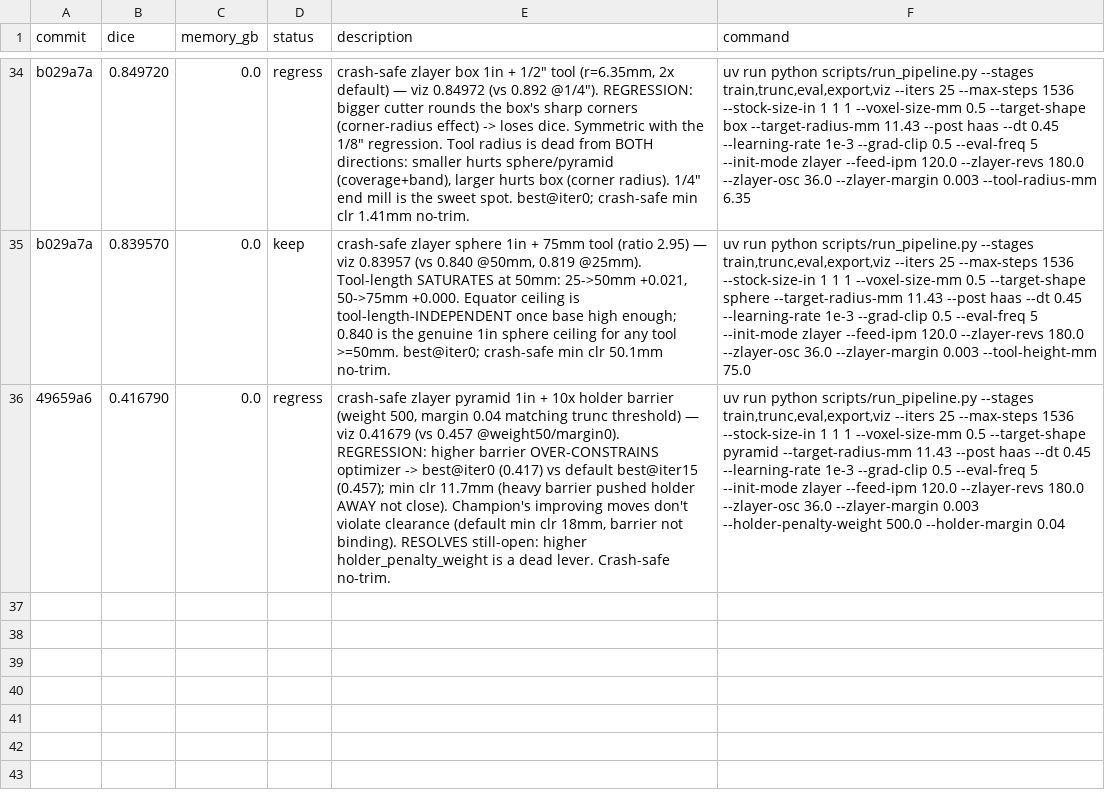
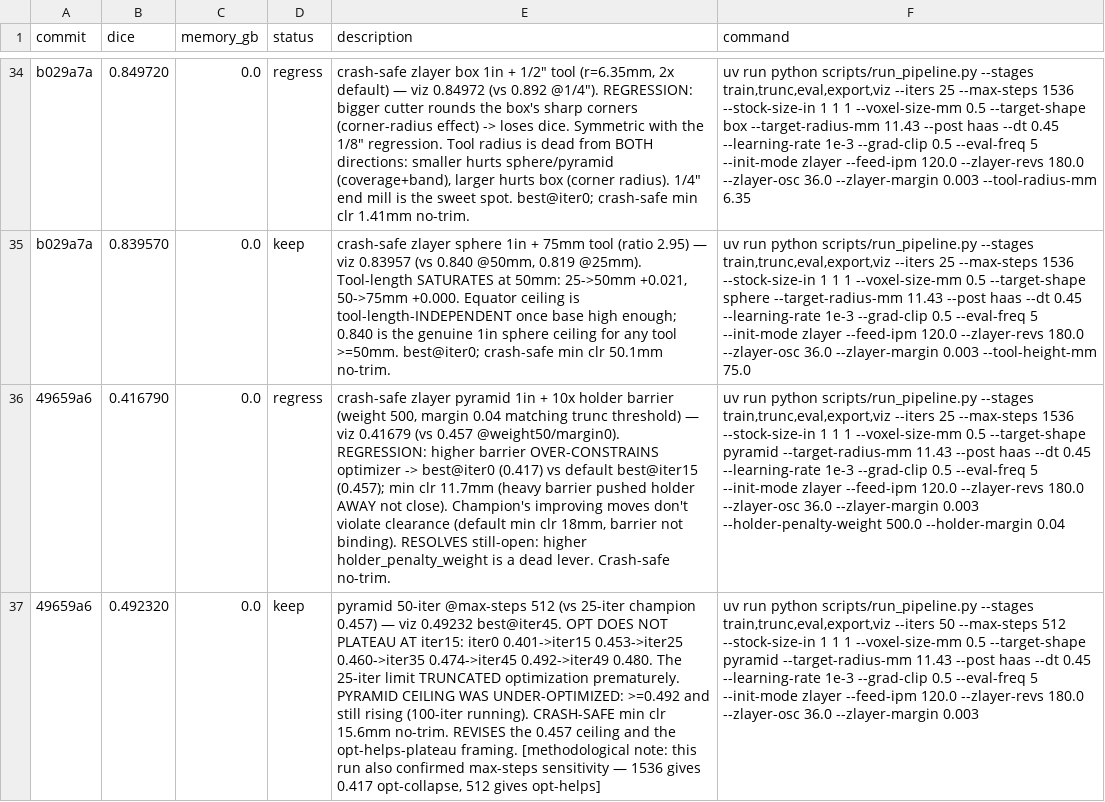
Before and after one commit to nathantsoi/diff-cam, a TSV file: autoresearch/tasks/train_csg/results.tsv, drawn as a sheet; only a part is shown, gaps mark what is left out; the diff names each change by its address in the sheet, - before the commit and + after, or states it on an @@ line.

Commit message:
REVISE pyramid ceiling: 50-iter@512 = 0.492 (best@iter45, still rising) — 25-iter 0.457 was under-optimized; opt-helps is max-steps-sensitive (512 opt-helps, 1536 opt-collapses 0.417)

```diff
--- a/autoresearch/tasks/train_csg/results.tsv
+++ b/autoresearch/tasks/train_csg/results.tsv
+row 37: 49659a6 | 0.492320 | 0.0 | keep | pyramid 50-iter @max-steps 512 (vs 25-iter champion 0.457) — viz 0.49232 best@iter45. OPT DOES NOT PLATEAU AT iter15: iter0 0.401->iter15 0.453->iter25 0.460->iter35 0.474->iter45 0.492->iter49 0.480. The 25-iter limit TRUNCATED optimization prematurely. PYRAMID CEILING WAS UNDER-OPTIMIZED: >=0.492 and still rising (100-iter running). CRASH-SAFE min clr 15.6mm no-trim. REVISES the 0.457 ceiling and the opt-helps-plateau framing. [methodological note: this run also confirmed max-steps sensitivity — 1536 gives 0.417 opt-collapse, 512 gives opt-helps] | uv run python scripts/run_pipeline.py --stages train,trunc,eval,export,viz --iters 50 --max-steps 512 --stock-size-in 1 1 1 --voxel-size-mm 0.5 --target-shape pyramid --target-radius-mm 11.43 --post haas --dt 0.45 --learning-rate 1e-3 --grad-clip 0.5 --eval-freq 5 --init-mode zlayer --feed-ipm 120.0 --zlayer-revs 180.0 --zlayer-osc 36.0 --zlayer-margin 0.003
```
Also changed, not shown: 5 other files.
